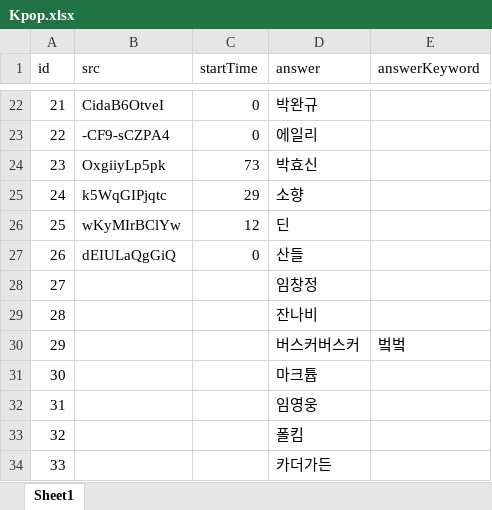
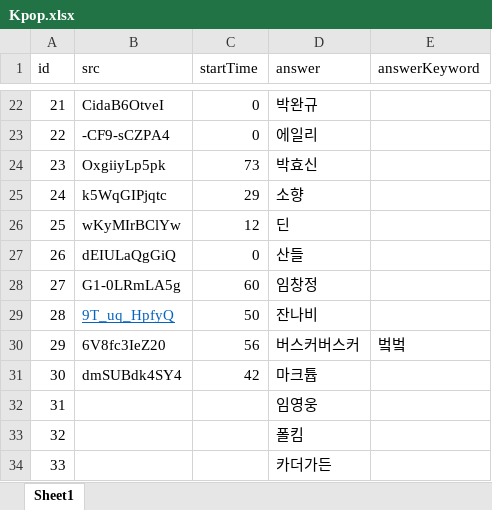
Before and after one commit to YMGYM/speedQuizRails, an Excel workbook: Questions/Kpop.xlsx, sheet Sheet1, drawn as a sheet; only a part is shown, gaps mark what is left out; values as stored, in another font and other column widths than the file's, no borders; the diff names each change by its address in the sheet, - before the commit and + after, or states it on an @@ line.

Commit message:
add question

```diff
--- a/Questions/Kpop.xlsx (sheet Sheet1)
+++ b/Questions/Kpop.xlsx (sheet Sheet1)
-B28 (src): (empty)
+B28 (src): G1-0LRmLA5g
-C28 (startTime): (empty)
+C28 (startTime): 60
-B29 (src): (empty)
+B29 (src): 9T_uq_HpfyQ
-C29 (startTime): (empty)
+C29 (startTime): 50
-B30 (src): (empty)
+B30 (src): 6V8fc3IeZ20
-C30 (startTime): (empty)
+C30 (startTime): 56
-B31 (src): (empty)
+B31 (src): dmSUBdk4SY4
-C31 (startTime): (empty)
+C31 (startTime): 42
```
Also changed, not shown: 2 other files.
